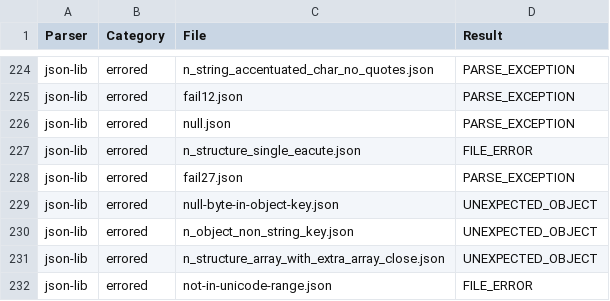
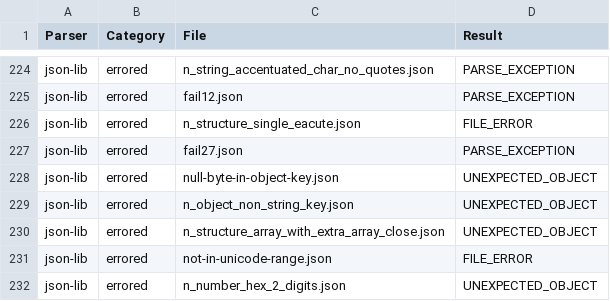
Before and after one commit to castor-software/depswap, a CSV file: test-bench/results/json-lib_errored_results.csv, drawn as a sheet; only a part is shown, gaps mark what is left out; the shorter side is filled out with more unchanged rows; the diff names each change by its address in the sheet, - before the commit and + after, or states it on an @@ line.

```diff
--- a/test-bench/results/json-lib_errored_results.csv
+++ b/test-bench/results/json-lib_errored_results.csv
-row 226: json-lib | errored | null.json | PARSE_EXCEPTION
```
Also changed, not shown: test-bench/results/cookjson_errored_results.csv, test-bench/results/jackson-databind_errored_results.csv, 45 other files.
